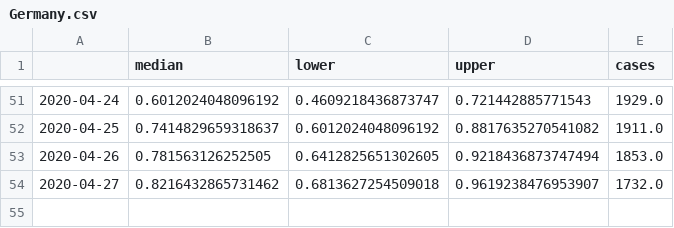
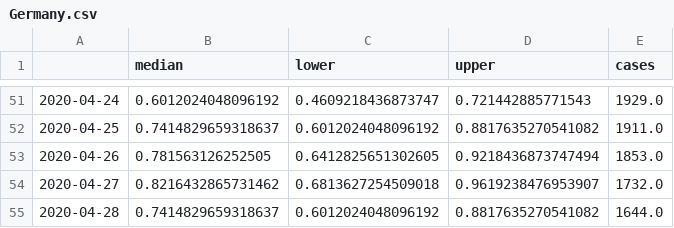
Before and after one commit to dhesse/covid-19, a CSV file: results/Germany.csv, drawn as a sheet; only a part is shown, gaps mark what is left out; the diff names each change by its address in the sheet, - before the commit and + after, or states it on an @@ line.

```diff
--- a/results/Germany.csv
+++ b/results/Germany.csv
+row 55: 2020-04-28 | 0.7414829659318637 | 0.6012024048096192 | 0.8817635270541082 | 1644.0
```
Also changed, not shown: results/Denmark.csv, results/Italy.csv, 13 other files.
